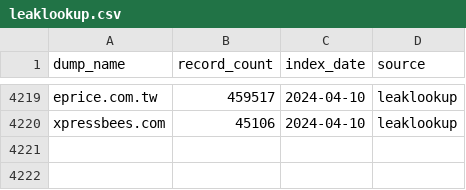
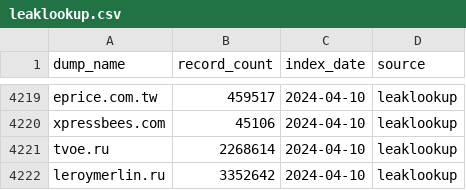
Before and after one commit to notdls/known-breaches, a CSV file: datasets/leaklookup.csv, drawn as a sheet; only a part is shown, gaps mark what is left out; the diff names each change by its address in the sheet, - before the commit and + after, or states it on an @@ line.

```diff
--- a/datasets/leaklookup.csv
+++ b/datasets/leaklookup.csv
+row 4221: tvoe.ru | 2268614 | 2024-04-10 | leaklookup
+row 4222: leroymerlin.ru | 3352642 | 2024-04-10 | leaklookup
```
Also changed, not shown: datasets/hibp.csv, 3 other files.
